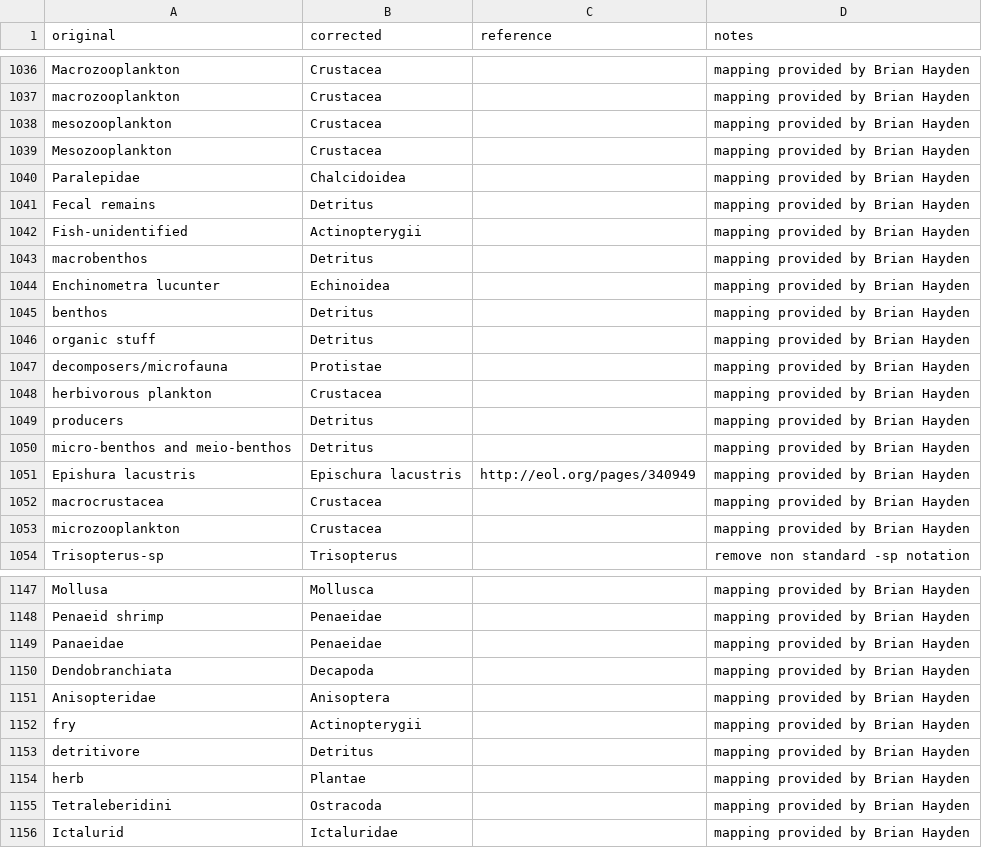
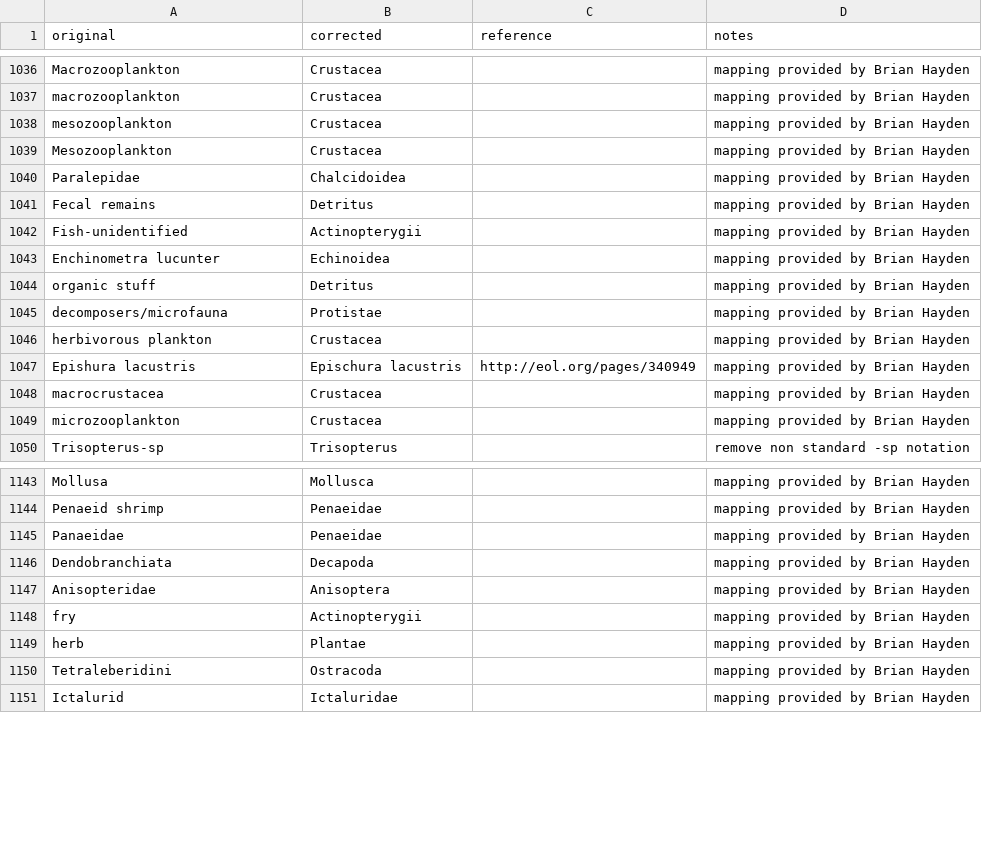
Before and after one commit to globalbioticinteractions/globalbioticinteractions, a CSV file: eol-globi-data-tool/src/main/resources/org/eol/globi/service/taxon-name-mapping.csv, drawn as a sheet; only a part is shown, gaps mark what is left out; the diff names each change by its address in the sheet, - before the commit and + after, or states it on an @@ line.

Commit message:
removed some suspicious name mappings

```diff
--- a/eol-globi-data-tool/src/main/resources/org/eol/globi/service/taxon-name-mapping.csv
+++ b/eol-globi-data-tool/src/main/resources/org/eol/globi/service/taxon-name-mapping.csv
-row 1043: macrobenthos | Detritus |  | mapping provided by Brian Hayden
-row 1045: benthos | Detritus |  | mapping provided by Brian Hayden
-row 1049: producers | Detritus |  | mapping provided by Brian Hayden
-row 1050: micro-benthos and meio-benthos | Detritus |  | mapping provided by Brian Hayden
-row 1153: detritivore | Detritus |  | mapping provided by Brian Hayden
```
